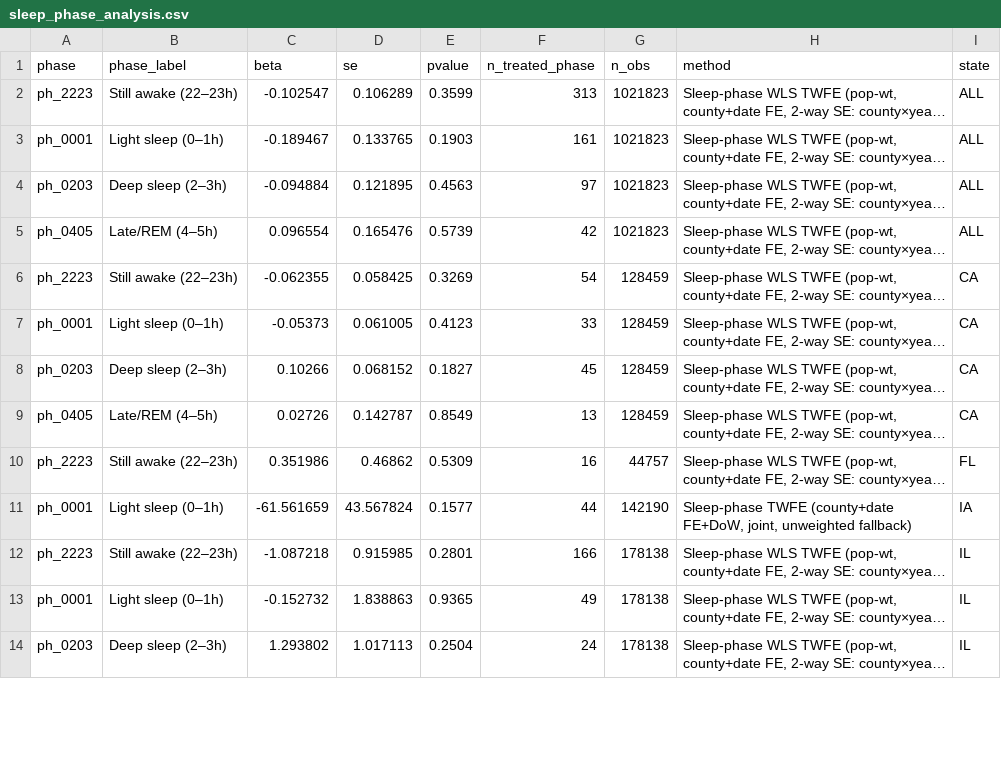
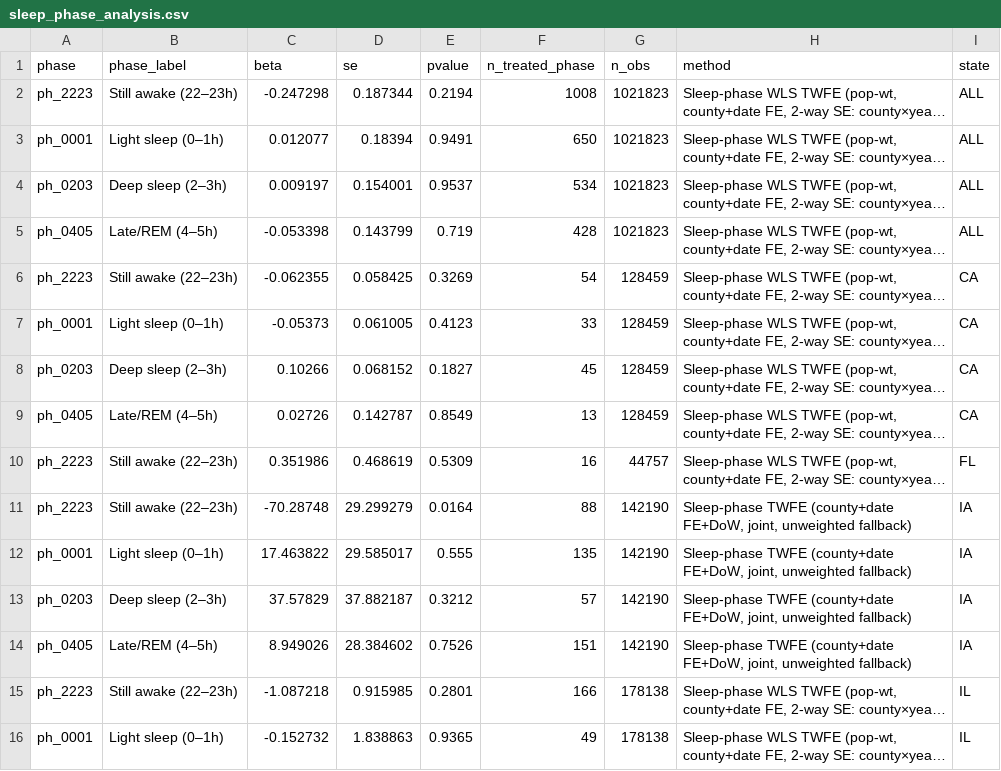
Before and after one commit to garyson03152003/Amber-alert-death, a CSV file: output/tables/sleep_phase_analysis.csv, drawn as a sheet; only a part is shown; the shorter side is filled out with more unchanged rows; long unchanged cells end in …; addresses are those after the commit; the diff covers the shown part only; the diff names each change by its address in the sheet, - before the commit and + after, or states it on an @@ line.

```diff
--- a/output/tables/sleep_phase_analysis.csv
+++ b/output/tables/sleep_phase_analysis.csv
-C2 (beta): -0.102547
+C2 (beta): -0.247298
-D2 (se): 0.106289
+D2 (se): 0.187344
-E2 (pvalue): 0.3599
+E2 (pvalue): 0.2194
-F2 (n_treated_phase): 313
+F2 (n_treated_phase): 1008
-C3 (beta): -0.189467
+C3 (beta): 0.012077
-D3 (se): 0.133765
+D3 (se): 0.18394
-E3 (pvalue): 0.1903
+E3 (pvalue): 0.9491
-F3 (n_treated_phase): 161
+F3 (n_treated_phase): 650
-C4 (beta): -0.094884
+C4 (beta): 0.009197
-D4 (se): 0.121895
+D4 (se): 0.154001
-E4 (pvalue): 0.4563
+E4 (pvalue): 0.9537
-F4 (n_treated_phase): 97
+F4 (n_treated_phase): 534
-C5 (beta): 0.096554
+C5 (beta): -0.053398
-D5 (se): 0.165476
+D5 (se): 0.143799
-E5 (pvalue): 0.5739
+E5 (pvalue): 0.719
-F5 (n_treated_phase): 42
+F5 (n_treated_phase): 428
-D10 (se): 0.46862
+D10 (se): 0.468619
+row 11: ph_2223 | Still awake (22–23h) | -70.28748 | 29.299279 | 0.0164 | 88 | 142190 | Sleep-phase TWFE (county+date FE+DoW, joint, unweighted fallback) | IA
-C12 (beta): -61.561659
+C12 (beta): 17.463822
-D12 (se): 43.567824
+D12 (se): 29.585017
-E12 (pvalue): 0.1577
+E12 (pvalue): 0.555
-F12 (n_treated_phase): 44
+F12 (n_treated_phase): 135
+row 13: ph_0203 | Deep sleep (2–3h) | 37.57829 | 37.882187 | 0.3212 | 57 | 142190 | Sleep-phase TWFE (county+date FE+DoW, joint, unweighted fallback) | IA
+row 14: ph_0405 | Late/REM (4–5h) | 8.949026 | 28.384602 | 0.7526 | 151 | 142190 | Sleep-phase TWFE (county+date FE+DoW, joint, unweighted fallback) | IA
```
Also changed, not shown: 7 added rows and 5 edited cells elsewhere in this file, output/tables/state_dot_analysis.csv, output/tables/state_dot_descriptives.csv, 3 other files.
